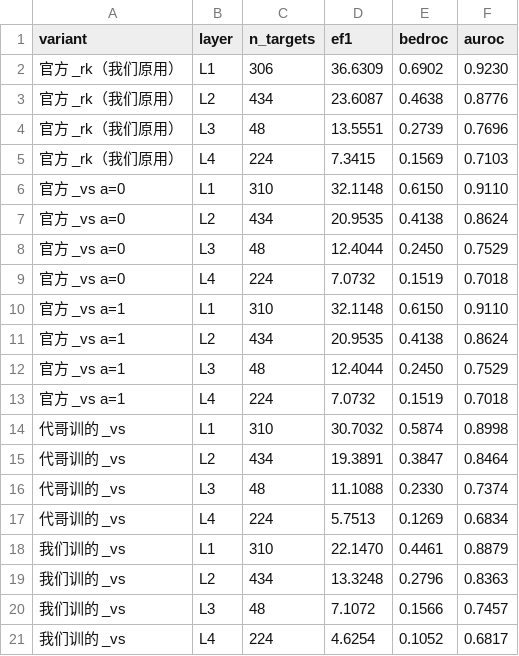
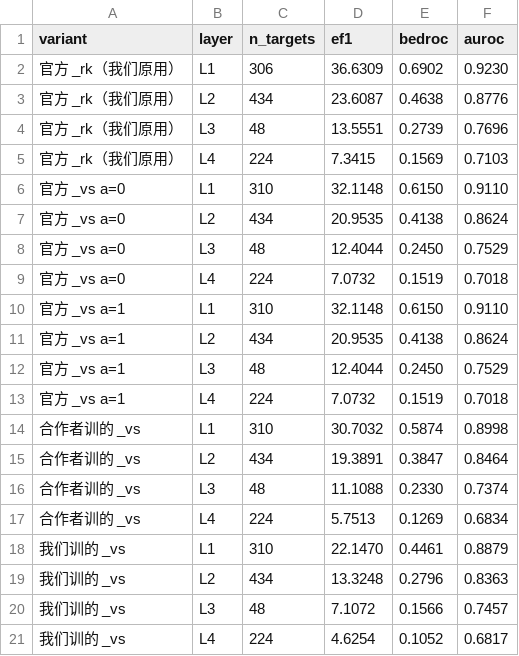
Before and after one commit to qiaochu-lab/virtual-screening, a CSV file: results/T3_hypseek_official.csv, drawn as a sheet.

```diff
--- a/results/T3_hypseek_official.csv
+++ b/results/T3_hypseek_official.csv
@@ -13,6 +13,6 @@ variant,layer,n_targets,ef1,bedroc,auroc
 官方 _vs a=1,L4,224,7.0732,0.1519,0.7018
-代哥训的 _vs,L1,310,30.7032,0.5874,0.8998
-代哥训的 _vs,L2,434,19.3891,0.3847,0.8464
-代哥训的 _vs,L3,48,11.1088,0.2330,0.7374
-代哥训的 _vs,L4,224,5.7513,0.1269,0.6834
+合作者训的 _vs,L1,310,30.7032,0.5874,0.8998
+合作者训的 _vs,L2,434,19.3891,0.3847,0.8464
+合作者训的 _vs,L3,48,11.1088,0.2330,0.7374
+合作者训的 _vs,L4,224,5.7513,0.1269,0.6834
 我们训的 _vs,L1,310,22.1470,0.4461,0.8879
```
Also changed, not shown: results/T1_hypseek_official.csv.
